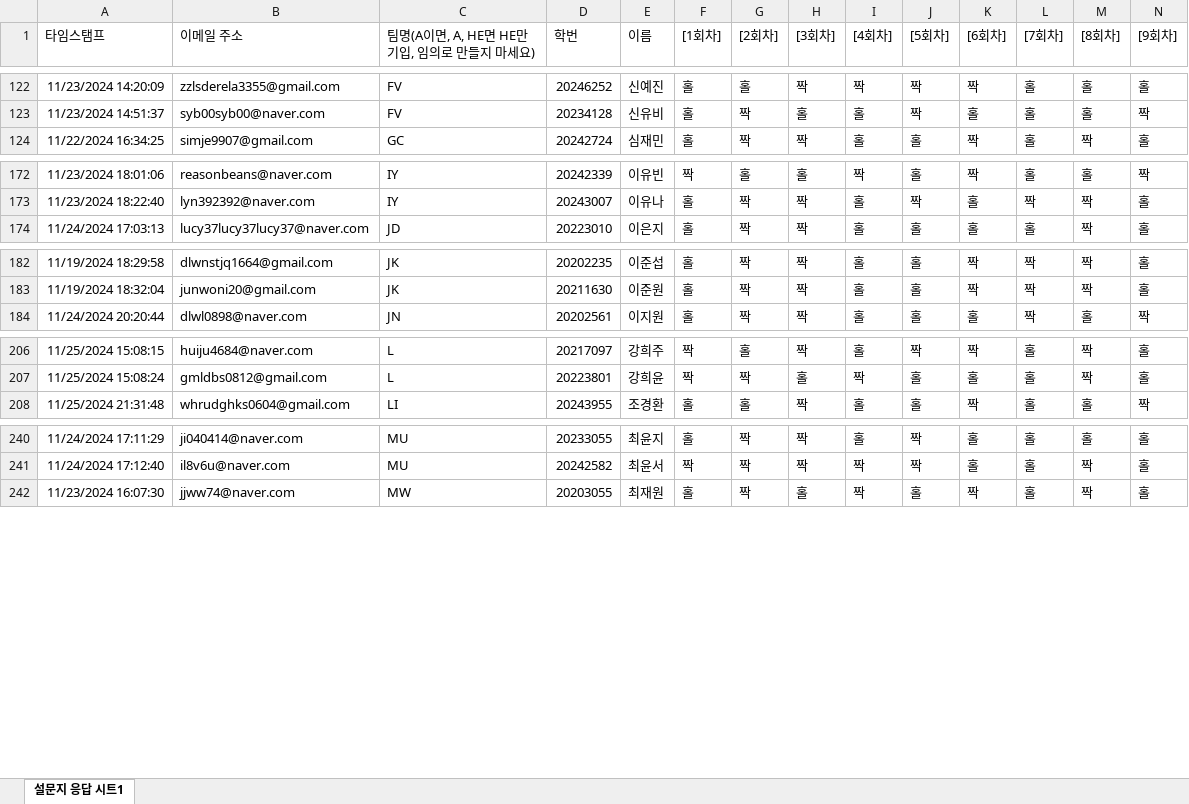
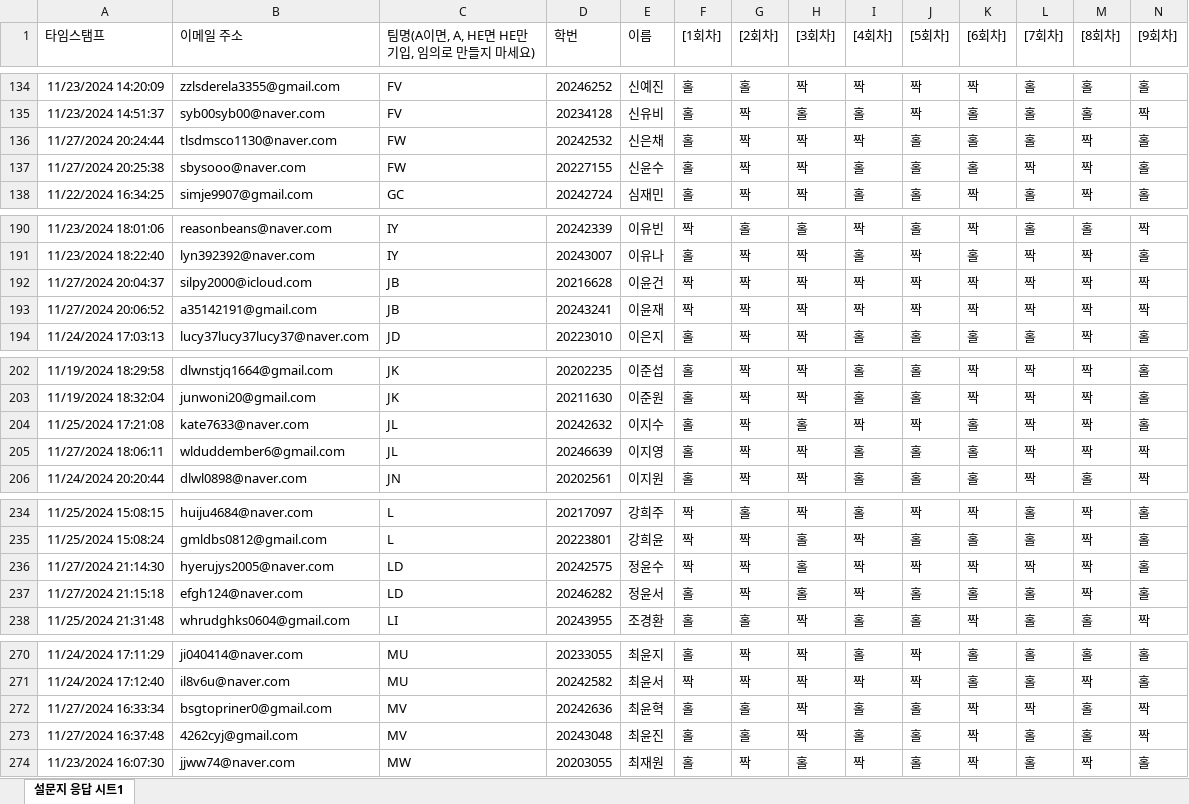
Before and after one commit to kwlee58/class202501, an Excel workbook: R/data/MW241118.xlsx, sheet 설문지 응답 시트1, drawn as a sheet; only a part is shown, gaps mark what is left out; values as stored, in another font and other column widths than the file's, no borders; table styles not drawn; rows hold the shown columns only; the diff covers the shown part only; the diff names each change by its address in the sheet, - before the commit and + after, or states it on an @@ line.

```diff
--- a/R/data/MW241118.xlsx (sheet 설문지 응답 시트1)
+++ b/R/data/MW241118.xlsx (sheet 설문지 응답 시트1)
+row 136: 11/27/2024 20:24:44 | tlsdmsco1130@naver.com | FW | 20242532 | 신은채 | 홀 | 짝 | 짝 | 짝 | 홀 | 홀 | 홀 | 짝 | 홀
+row 137: 11/27/2024 20:25:38 | sbysooo@naver.com | FW | 20227155 | 신윤수 | 홀 | 짝 | 짝 | 홀 | 홀 | 홀 | 짝 | 짝 | 홀
+row 192: 11/27/2024 20:04:37 | silpy2000@icloud.com | JB | 20216628 | 이윤건 | 짝 | 짝 | 짝 | 짝 | 짝 | 짝 | 짝 | 짝 | 짝
+row 193: 11/27/2024 20:06:52 | a35142191@gmail.com | JB | 20243241 | 이윤재 | 짝 | 짝 | 짝 | 짝 | 짝 | 짝 | 짝 | 짝 | 짝
+row 204: 11/25/2024 17:21:08 | kate7633@naver.com | JL | 20242632 | 이지수 | 홀 | 짝 | 홀 | 짝 | 짝 | 홀 | 짝 | 짝 | 홀
+row 205: 11/27/2024 18:06:11 | wlduddember6@gmail.com | JL | 20246639 | 이지영 | 홀 | 짝 | 짝 | 홀 | 홀 | 홀 | 짝 | 짝 | 짝
+row 236: 11/27/2024 21:14:30 | hyerujys2005@naver.com | LD | 20242575 | 정윤수 | 짝 | 짝 | 홀 | 짝 | 짝 | 짝 | 짝 | 짝 | 홀
+row 237: 11/27/2024 21:15:18 | efgh124@naver.com | LD | 20246282 | 정윤서 | 홀 | 짝 | 홀 | 짝 | 홀 | 홀 | 홀 | 짝 | 홀
+row 272: 11/27/2024 16:33:34 | bsgtopriner0@gmail.com | MV | 20242636 | 최윤혁 | 홀 | 홀 | 짝 | 홀 | 홀 | 짝 | 짝 | 홀 | 짝
+row 273: 11/27/2024 16:37:48 | 4262cyj@gmail.com | MV | 20243048 | 최윤진 | 홀 | 홀 | 짝 | 홀 | 홀 | 짝 | 홀 | 홀 | 짝
```
Also changed, not shown: 28 added rows elsewhere in this sheet, R/data/MW241118_tmp.xlsx, R/data/quiz241118.xlsx, 22 other files.
